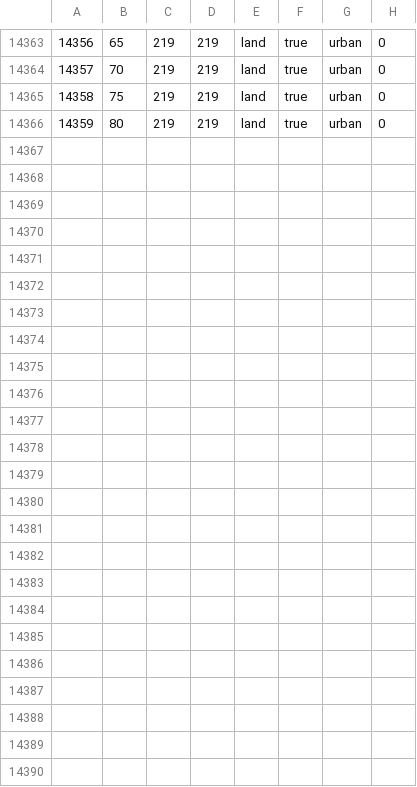
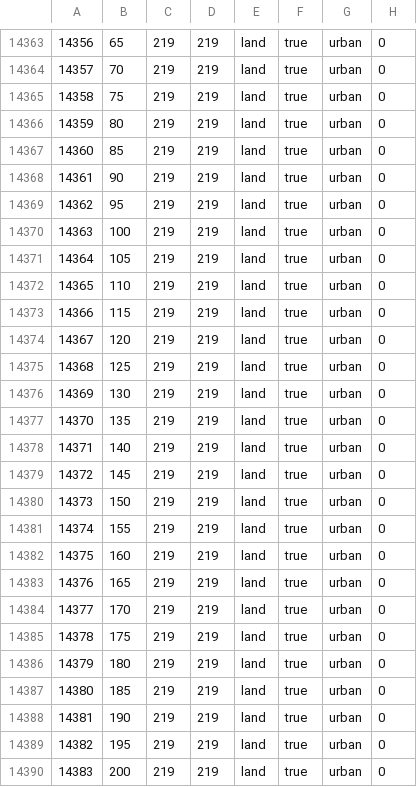
Before and after one commit to alextheobserver2019/ahgoverhaul, a CSV file: map/definition.csv, drawn as a sheet; only a part is shown, gaps mark what is left out; the diff names each change by its address in the sheet, - before the commit and + after, or states it on an @@ line.

```diff
--- a/map/definition.csv
+++ b/map/definition.csv
+row 14367: 14360 | 85 | 219 | 219 | land | true | urban | 0
+row 14368: 14361 | 90 | 219 | 219 | land | true | urban | 0
+row 14369: 14362 | 95 | 219 | 219 | land | true | urban | 0
+row 14370: 14363 | 100 | 219 | 219 | land | true | urban | 0
+row 14371: 14364 | 105 | 219 | 219 | land | true | urban | 0
+row 14372: 14365 | 110 | 219 | 219 | land | true | urban | 0
+row 14373: 14366 | 115 | 219 | 219 | land | true | urban | 0
+row 14374: 14367 | 120 | 219 | 219 | land | true | urban | 0
+row 14375: 14368 | 125 | 219 | 219 | land | true | urban | 0
+row 14376: 14369 | 130 | 219 | 219 | land | true | urban | 0
+row 14377: 14370 | 135 | 219 | 219 | land | true | urban | 0
+row 14378: 14371 | 140 | 219 | 219 | land | true | urban | 0
+row 14379: 14372 | 145 | 219 | 219 | land | true | urban | 0
+row 14380: 14373 | 150 | 219 | 219 | land | true | urban | 0
+row 14381: 14374 | 155 | 219 | 219 | land | true | urban | 0
+row 14382: 14375 | 160 | 219 | 219 | land | true | urban | 0
+row 14383: 14376 | 165 | 219 | 219 | land | true | urban | 0
+row 14384: 14377 | 170 | 219 | 219 | land | true | urban | 0
+row 14385: 14378 | 175 | 219 | 219 | land | true | urban | 0
+row 14386: 14379 | 180 | 219 | 219 | land | true | urban | 0
+row 14387: 14380 | 185 | 219 | 219 | land | true | urban | 0
+row 14388: 14381 | 190 | 219 | 219 | land | true | urban | 0
+row 14389: 14382 | 195 | 219 | 219 | land | true | urban | 0
+row 14390: 14383 | 200 | 219 | 219 | land | true | urban | 0
```
Also changed, not shown: 39 other files.
